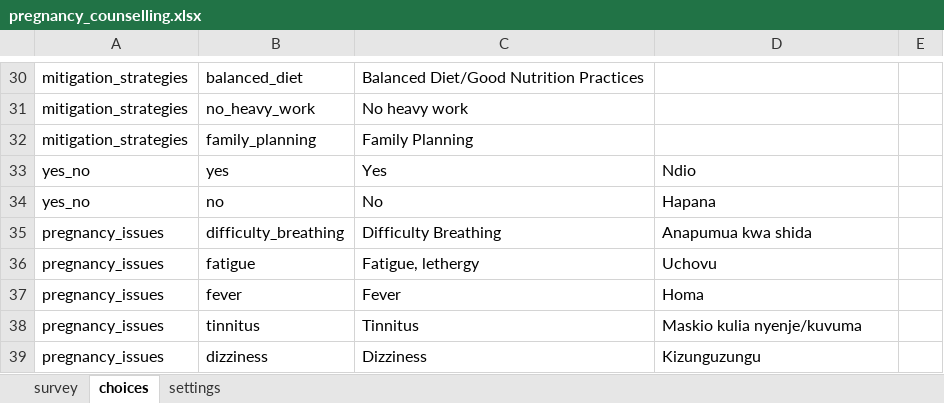
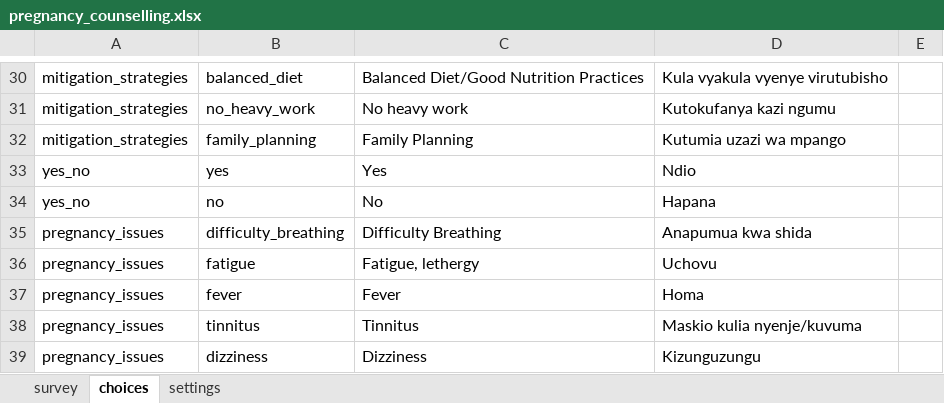
Before and after one commit to sookwalinga/cht-core, an Excel workbook: forms/app/pregnancy_counselling.xlsx, sheet choices, drawn as a sheet; only a part is shown, gaps mark what is left out; values as stored, in another font and other column widths than the file's, no borders; the diff covers the shown part only; the diff names each change by its address in the sheet, - before the commit and + after, or states it on an @@ line.

```diff
--- a/forms/app/pregnancy_counselling.xlsx (sheet choices)
+++ b/forms/app/pregnancy_counselling.xlsx (sheet choices)
-D30: (empty)
+D30: Kula vyakula vyenye virutubisho
-D31: (empty)
+D31: Kutokufanya kazi ngumu
-D32: (empty)
+D32: Kutumia uzazi wa mpango
```
Also changed, not shown: 28 edited cells elsewhere in this sheet, sheet survey, 3 other files.
